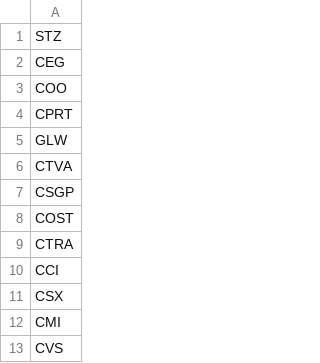
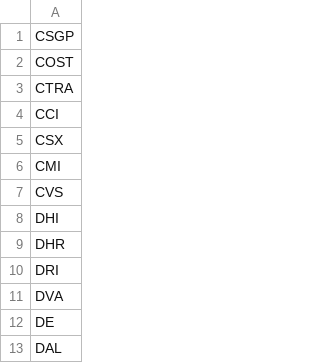
Before and after one commit to rithwikbabu/sp500-level2-market-data, a CSV file: tickers_remaining.csv, drawn as a sheet; only a part is shown; the shorter side is filled out with more unchanged rows; the diff names each change by its address in the sheet, - before the commit and + after, or states it on an @@ line.

Commit message:
Update data folder - 2023-11-02

```diff
--- a/tickers_remaining.csv
+++ b/tickers_remaining.csv
-row 1: STZ
-row 2: CEG
-row 3: COO
-row 4: CPRT
-row 5: GLW
-row 6: CTVA
```
